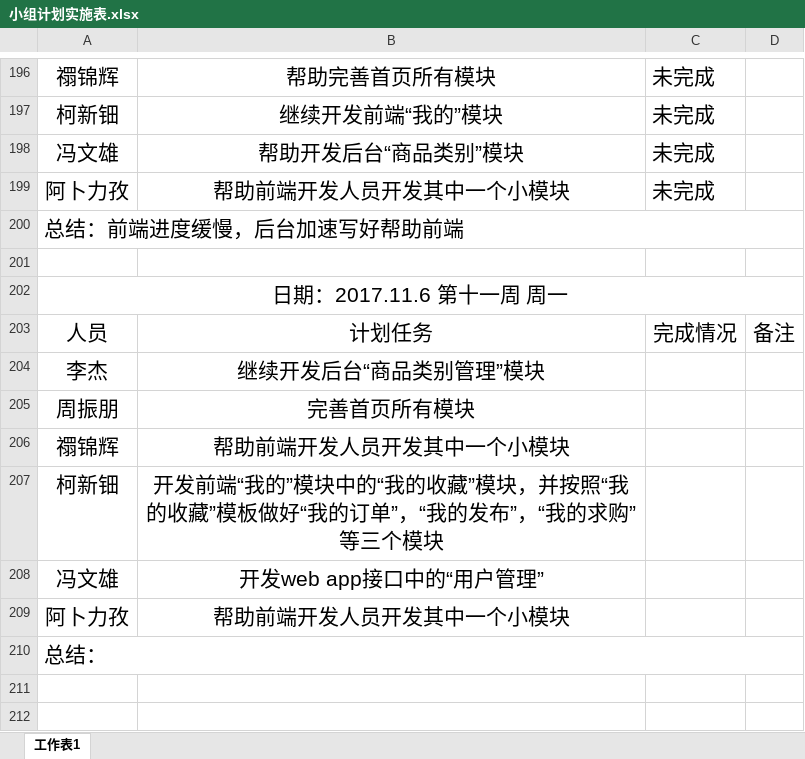
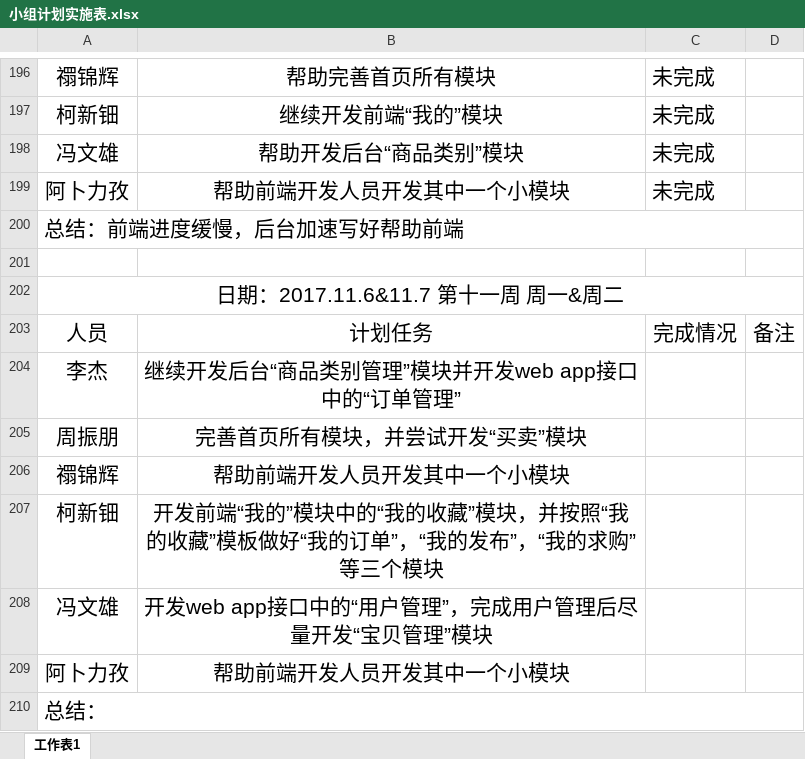
Before and after one commit to gdqysoft/fcsapp, an Excel workbook: 第三组（小马）/小组计划实施表.xlsx, sheet 工作表1, drawn as a sheet; only a part is shown, gaps mark what is left out; values as stored, in another font and other column widths than the file's, no borders; the diff names each change by its address in the sheet, - before the commit and + after, or states it on an @@ line.

Commit message:
Add files via upload

```diff
--- a/第三组（小马）/小组计划实施表.xlsx (sheet 工作表1)
+++ b/第三组（小马）/小组计划实施表.xlsx (sheet 工作表1)
-A202: 日期：2017.11.6 第十一周 周一
+A202: 日期：2017.11.6&11.7 第十一周 周一&周二
-B204: 继续开发后台“商品类别管理”模块
+B204: 继续开发后台“商品类别管理”模块并开发web app接口中的“订单管理”
-B205: 完善首页所有模块
+B205: 完善首页所有模块，并尝试开发“买卖”模块
-B208: 开发web app接口中的“用户管理”
+B208: 开发web app接口中的“用户管理”，完成用户管理后尽量开发“宝贝管理”模块
```
